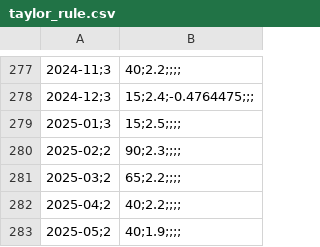
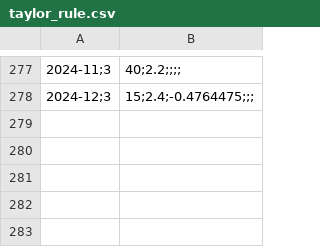
Before and after one commit to ziajati/econs_abschluss, a CSV file: data/taylor_rule.csv, drawn as a sheet; only a part is shown, gaps mark what is left out; the diff names each change by its address in the sheet, - before the commit and + after, or states it on an @@ line.

```diff
--- a/data/taylor_rule.csv
+++ b/data/taylor_rule.csv
-row 279: 2025-01;3 | 15;2.5;;;;
-row 280: 2025-02;2 | 90;2.3;;;;
-row 281: 2025-03;2 | 65;2.2;;;;
-row 282: 2025-04;2 | 40;2.2;;;;
-row 283: 2025-05;2 | 40;1.9;;;;
```
Also changed, not shown: taylor_rule_interpolated.csv, 2 other files.
